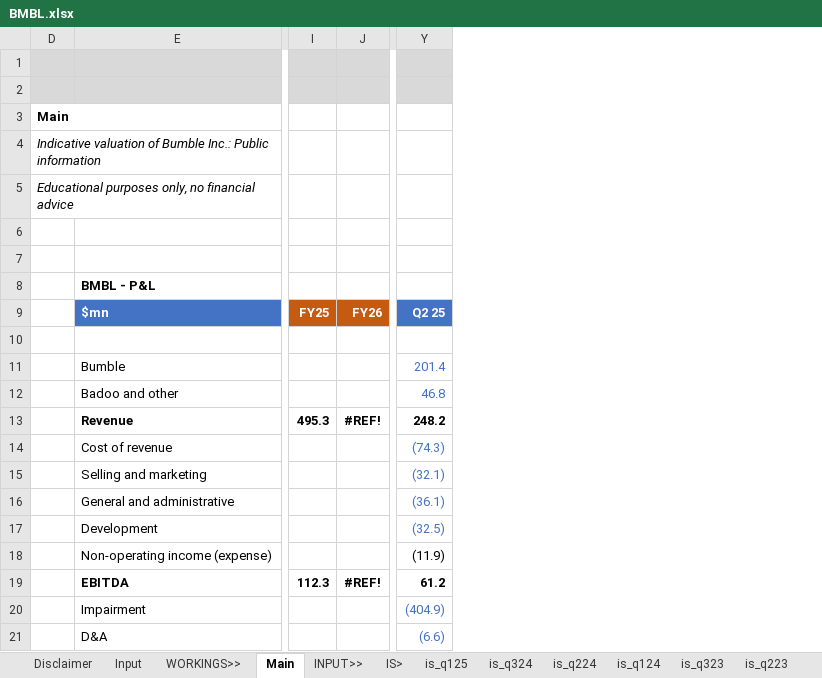
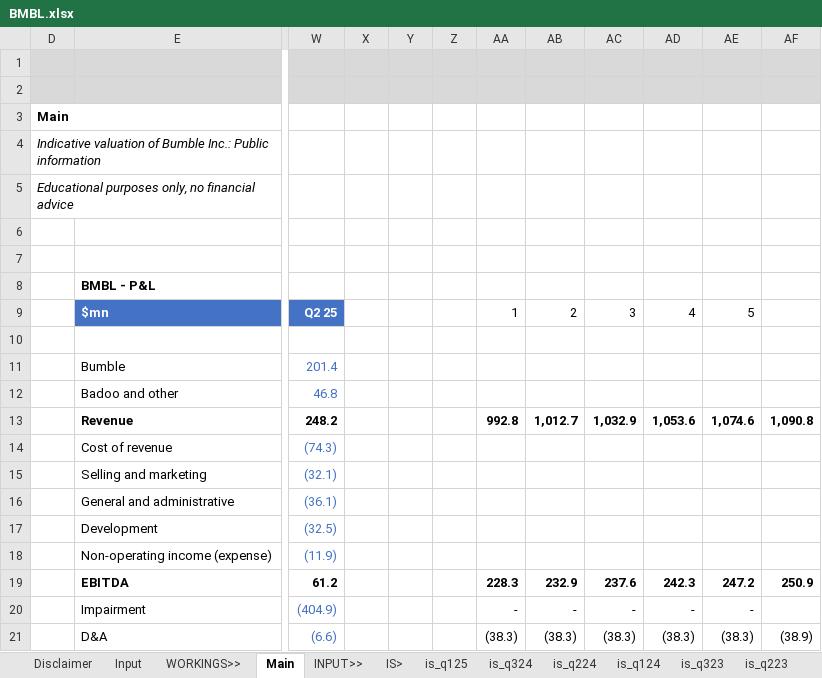
Before and after one commit to saltKonstantin/valuations, an Excel workbook: BMBL.xlsx, sheet Main, drawn as a sheet; only a part is shown, gaps mark what is left out; values as stored, in another font and other column widths than the file's, no borders; conditional formats not drawn; removed rows and columns are numbered as before the commit, all else as after; the diff names each change by its address in the sheet, - before the commit and + after, or states it on an @@ line.

Commit message:
Added Q2 and high level DCF

```diff
--- a/BMBL.xlsx (sheet Main)
+++ b/BMBL.xlsx (sheet Main)
-column I, rows 9-19: FY25 |  |  |  | 495.3 |  |  |  |  |  | 112.3
-column J, rows 9-19: FY26 |  |  |  | #REF! |  |  |  |  |  | #REF!
+column X, empty
+column Y, empty
+column Z, empty
+column AA, rows 9-21: 1 |  |  |  | 992.8 |  |  |  |  |  | 228.3 | - | (38.3)
+column AB, rows 9-21: 2 |  |  |  | 1,012.7 |  |  |  |  |  | 232.9 | - | (38.3)
+column AC, rows 9-21: 3 |  |  |  | 1,032.9 |  |  |  |  |  | 237.6 | - | (38.3)
+column AD, rows 9-21: 4 |  |  |  | 1,053.6 |  |  |  |  |  | 242.3 | - | (38.3)
+column AE, rows 9-21: 5 |  |  |  | 1,074.6 |  |  |  |  |  | 247.2 | - | (38.3)
+column AF, rows 13-21: 1,090.8 |  |  |  |  |  | 250.9 |  | (38.9)
-W18 text colour: black
+W18 text colour: #4472C4
```
Also changed, not shown: formulas that keep their value.
